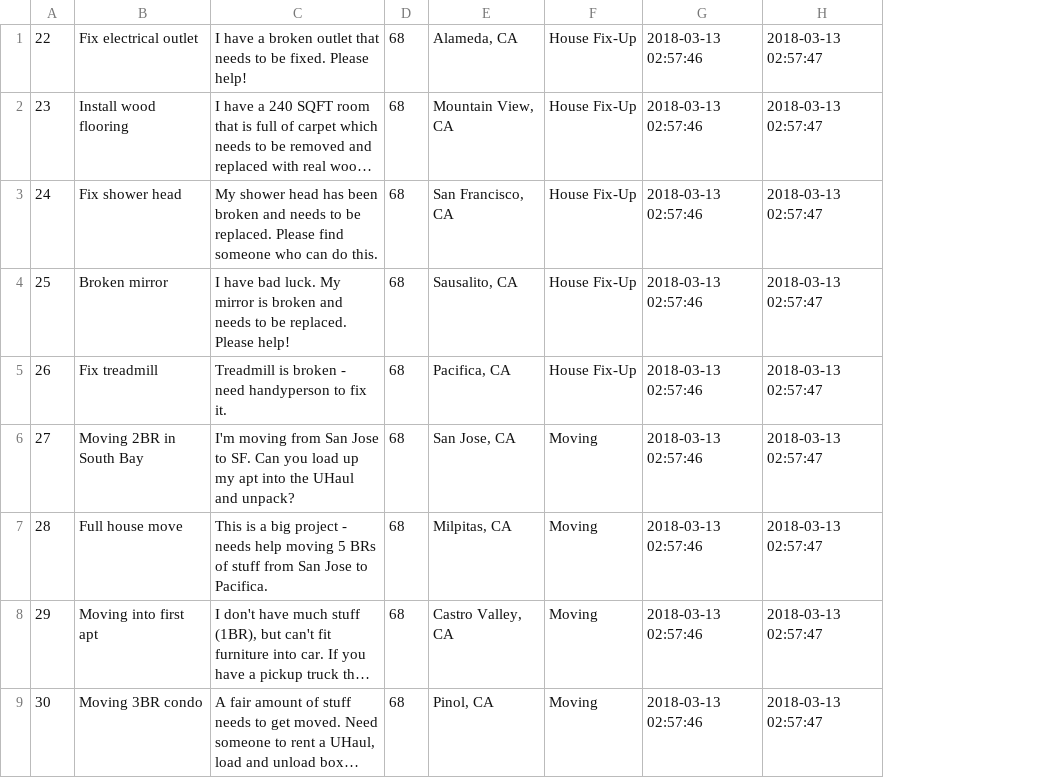
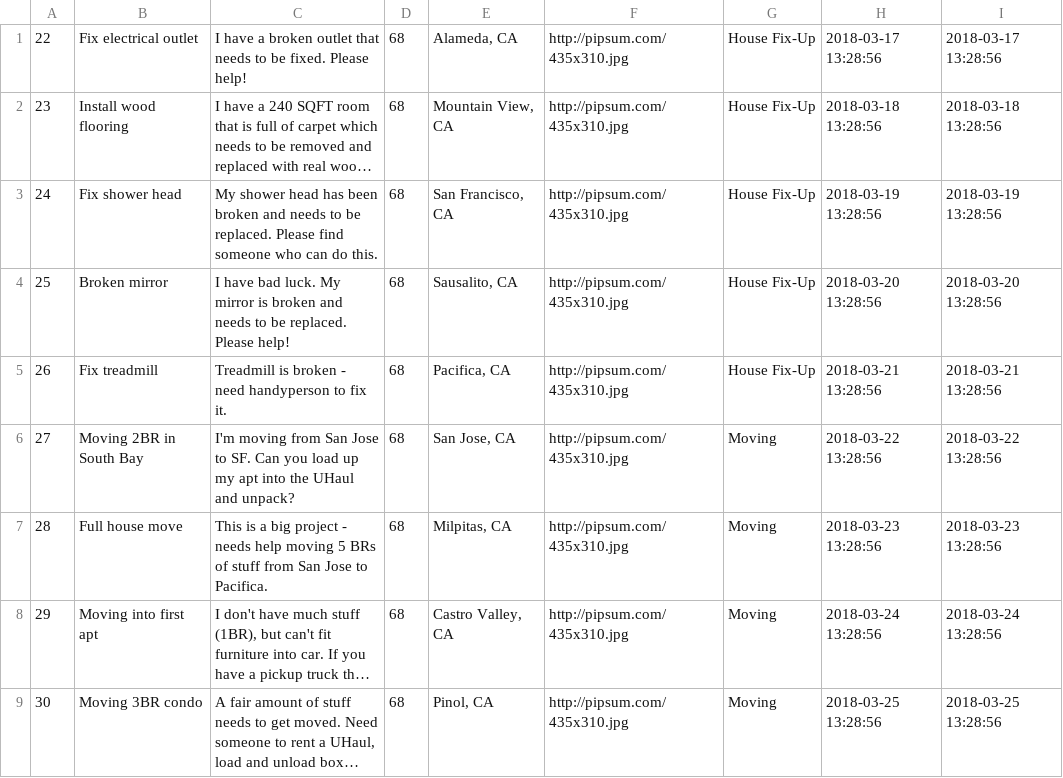
Before and after one commit to Ahmetburhan/TaskRabbit, a CSV file: schema copy.csv, drawn as a sheet; only a part is shown; long unchanged cells end in …; removed rows and columns are numbered as before the commit, all else as after; the diff names each change by its address in the sheet, - before the commit and + after, or states it on an @@ line.

```diff
--- a/schema copy.csv
+++ b/schema copy.csv
+column F, rows 1-9: all http://pipsum.com/435x310.jpg
-column G, rows 1-9: all 2018-03-13 02:57:46
-column H, rows 1-9: all 2018-03-13 02:57:47
+column H, rows 1-9: 2018-03-17 13:28:56 | 2018-03-18 13:28:56 | 2018-03-19 13:28:56 | 2018-03-20 13:28:56 | 2018-03-21 13:28:56 | 2018-03-22 13:28:56 | 2018-03-23 13:28:56 | 2018-03-24 13:28:56 | 2018-03-25 13:28:56
+column I, rows 1-9: 2018-03-17 13:28:56 | 2018-03-18 13:28:56 | 2018-03-19 13:28:56 | 2018-03-20 13:28:56 | 2018-03-21 13:28:56 | 2018-03-22 13:28:56 | 2018-03-23 13:28:56 | 2018-03-24 13:28:56 | 2018-03-25 13:28:56
```
Also changed, not shown: 4 other files.
